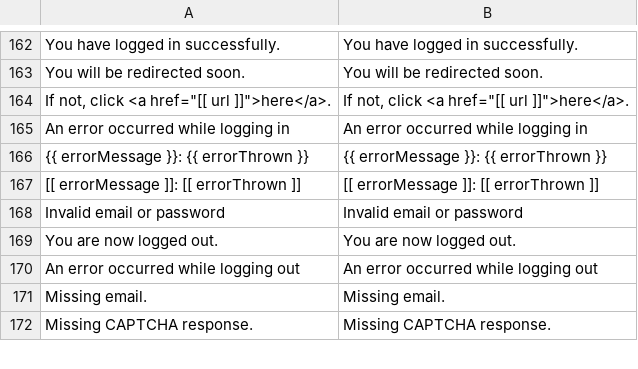
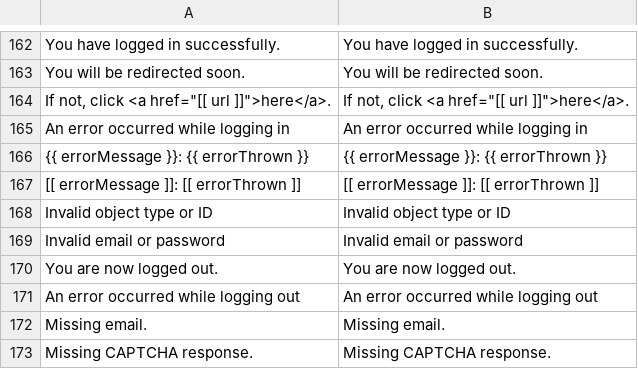
Before and after one commit to locomotivemtl/charcoal-admin, a CSV file: translations/messages.en.csv, drawn as a sheet; only a part is shown, gaps mark what is left out; the diff names each change by its address in the sheet, - before the commit and + after, or states it on an @@ line.

```diff
--- a/translations/messages.en.csv
+++ b/translations/messages.en.csv
+row 168: Invalid object type or ID | Invalid object type or ID
```
Also changed, not shown: translations/messages.fr.csv, 5 other files.
